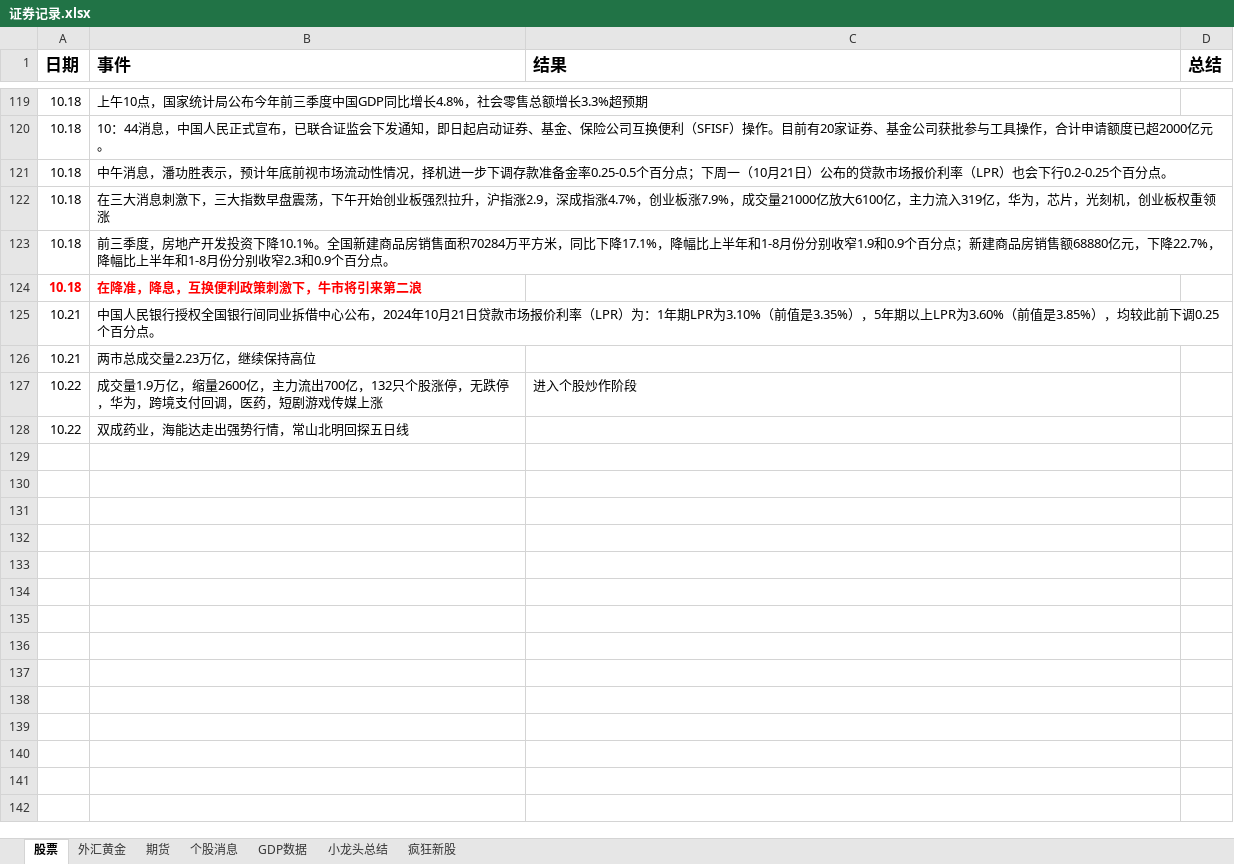
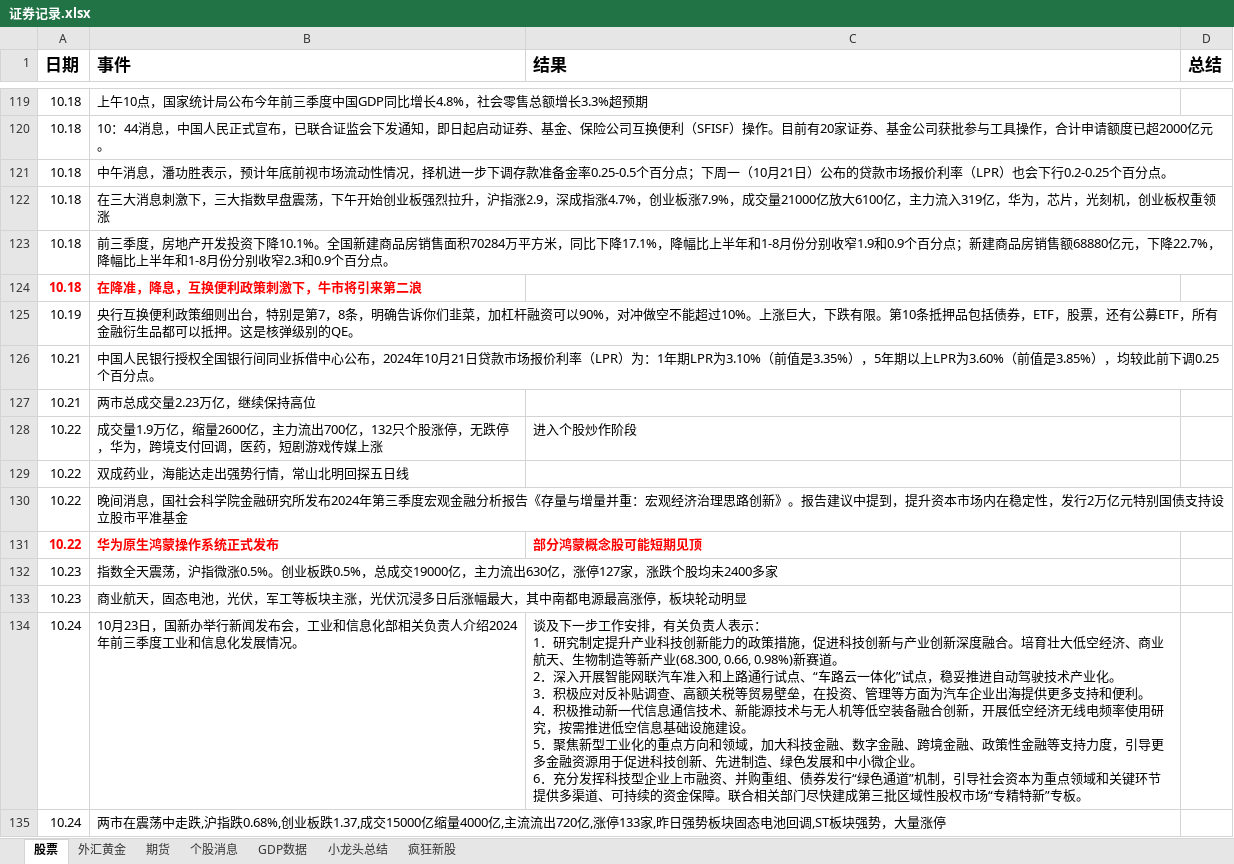
Before and after one commit to namelcx/military_org_new, an Excel workbook: 证券记录.xlsx, sheet 股票, drawn as a sheet; only a part is shown, gaps mark what is left out; values as stored, in another font and other column widths than the file's, no borders; ↵ is a line break in a cell; the diff names each change by its address in the sheet, - before the commit and + after, or states it on an @@ line.

```diff
--- a/证券记录.xlsx (sheet 股票)
+++ b/证券记录.xlsx (sheet 股票)
+row 125: 10.19 | 央行互换便利政策细则出台，特别是第7，8条，明确告诉你们韭菜，加杠杆融资可以90%，对冲做空不能超过10%。上涨巨大，下跌有限。第10条抵押品包括债券，ETF，股票，还有公募ETF，所有金融衍生品都可以抵押。这是核弹级别的QE。
+row 130: 10.22 | 晚间消息，国社会科学院金融研究所发布2024年第三季度宏观金融分析报告《存量与增量并重：宏观经济治理思路创新》。报告建议中提到，提升资本市场内在稳定性，发行2万亿元特别国债支持设立股市平准基金
+row 131: 10.22 | 华为原生鸿蒙操作系统正式发布 | 部分鸿蒙概念股可能短期见顶
+row 132: 10.23 | 指数全天震荡，沪指微涨0.5%。创业板跌0.5%，总成交19000亿，主力流出630亿，涨停127家，涨跌个股均未2400多家
+row 133: 10.23 | 商业航天，固态电池，光伏，军工等板块主涨，光伏沉浸多日后涨幅最大，其中南都电源最高涨停，板块轮动明显
+row 134: 10.24 | 10月23日，国新办举行新闻发布会，工业和信息化部相关负责人介绍2024年前三季度工业和信息化发展情况。 | 谈及下一步工作安排，有关负责人表示： ↵ 1．研究制定提升产业科技创新能力的政策措施，促进科技创新与产业创新深度融合。培育壮大低空经济、商业航天、生物制造等新产业(68.300, 0.66, 0.98%)新赛道。 ↵ 2．深入开展智能网联汽车准入和上路通行试点、“车路云一体化”试点，稳妥推进自动驾驶技术产业化。 ↵ 3．积极应对反补贴调查、高额关税等贸易壁垒，在投资、管理等方面为汽车企业出海提供更多支持和便利。 ↵ 4．积极推动新一代信息通信技术、新能源技术与无人机等低空装备融合创新，开展低空经济无线电频率使用研究，按需推进低空信息基础设施建设。 ↵ 5．聚焦新型工业化的重点方向和领域，加大科技金融、数字金融、跨境金融、政策性金融等支持力度，引导更多金融资源用于促进科技创新、先进制造、绿色发展和中小微企业。 ↵ 6．充分发挥科技型企业上市融资、并购重组、债券发行“绿色通道”机制，引导社会资本为重点领域和关键环节提供多渠道、可持续的资金保障。联合相关部门尽快建成第三批区域性股权市场“专精特新”专板。
+row 135: 10.24 | 两市在震荡中走跌,沪指跌0.68%,创业板跌1.37,成交15000亿缩量4000亿,主流流出720亿,涨停133家,昨日强势板块固态电池回调,ST板块强势，大量涨停
```
Also changed, not shown: sheet 个股消息, sheet GDP数据, 1 other file.
